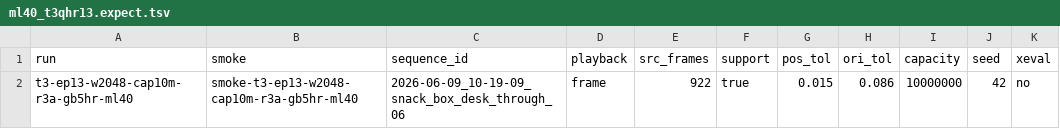
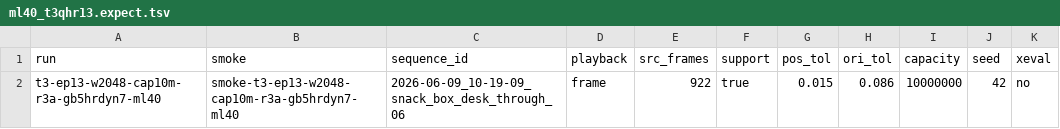
Before and after one commit to Manifold-ai/maniphys_lab_v2d_challenge, a TSV file: stages/policy/queues/ml40_t3qhr13.expect.tsv, drawn as a sheet.

```diff
--- a/stages/policy/queues/ml40_t3qhr13.expect.tsv
+++ b/stages/policy/queues/ml40_t3qhr13.expect.tsv
@@ -1,2 +1,2 @@
 run	smoke	sequence_id	playback	src_frames	support	pos_tol	ori_tol	capacity	seed	xeval
-t3-ep13-w2048-cap10m-r3a-gb5hr-ml40	smoke-t3-ep13-w2048-cap10m-r3a-gb5hr-ml40	2026-06-09_10-19-09_snack_box_desk_through_06	frame	922	true	0.015	0.086	10000000	42	no
+t3-ep13-w2048-cap10m-r3a-gb5hrdyn7-ml40	smoke-t3-ep13-w2048-cap10m-r3a-gb5hrdyn7-ml40	2026-06-09_10-19-09_snack_box_desk_through_06	frame	922	true	0.015	0.086	10000000	42	no
```
Also changed, not shown: 3 other files.
